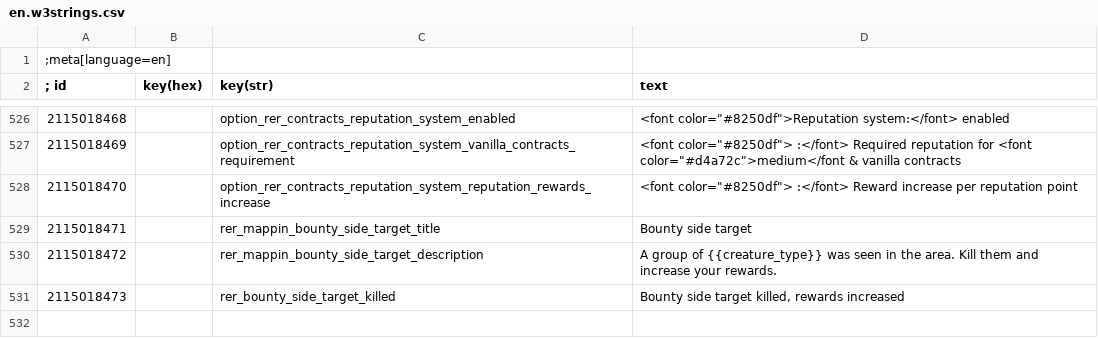
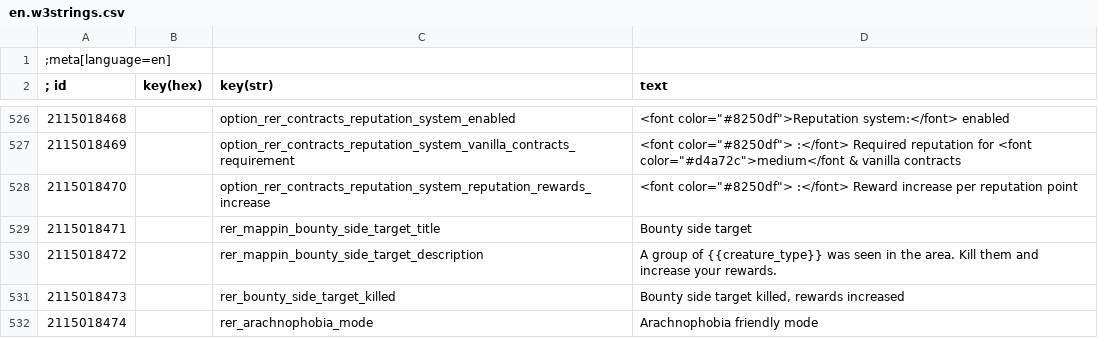
Before and after one commit to Aelto/tw3-random-encounters-reworked, a CSV file: strings/en.w3strings.csv, drawn as a sheet; only a part is shown, gaps mark what is left out.

Commit message:
add arachnophobia friendly mode

```diff
--- a/strings/en.w3strings.csv
+++ b/strings/en.w3strings.csv
@@ -531 +531,2 @@
 2115018473|        |rer_bounty_side_target_killed|Bounty side target killed, rewards increased
+2115018474|        |rer_arachnophobia_mode|Arachnophobia friendly mode
```
Also changed, not shown: 18 other files.
